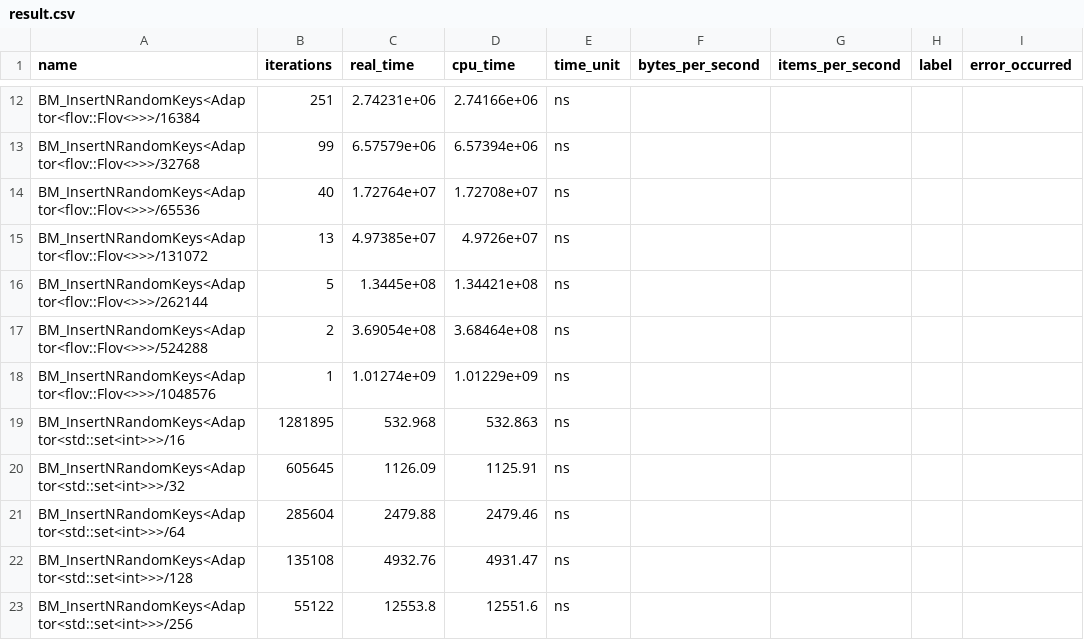
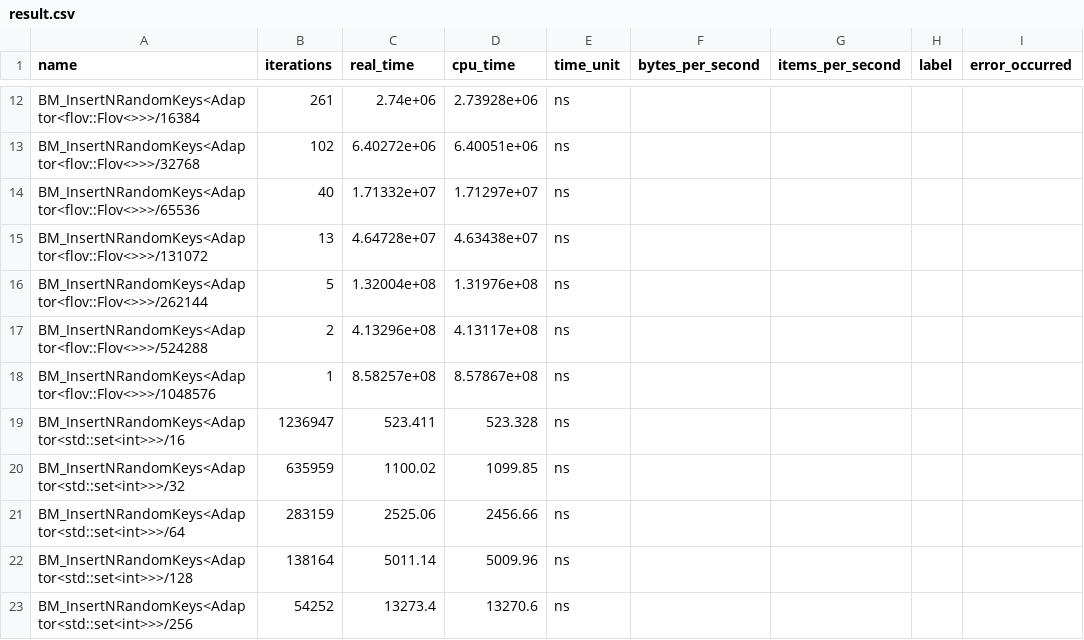
Before and after one commit to nickitat/flov, a CSV file: result.csv, drawn as a sheet; only a part is shown, gaps mark what is left out; the diff covers the shown part only; the diff names each change by its address in the sheet, - before the commit and + after, or states it on an @@ line.

```diff
--- a/result.csv
+++ b/result.csv
-B12 (iterations): 251
+B12 (iterations): 261
-C12 (real_time): 2.74231e+06
+C12 (real_time): 2.74e+06
-D12 (cpu_time): 2.74166e+06
+D12 (cpu_time): 2.73928e+06
-B13 (iterations): 99
+B13 (iterations): 102
-C13 (real_time): 6.57579e+06
+C13 (real_time): 6.40272e+06
-D13 (cpu_time): 6.57394e+06
+D13 (cpu_time): 6.40051e+06
-C14 (real_time): 1.72764e+07
+C14 (real_time): 1.71332e+07
-D14 (cpu_time): 1.72708e+07
+D14 (cpu_time): 1.71297e+07
-C15 (real_time): 4.97385e+07
+C15 (real_time): 4.64728e+07
-D15 (cpu_time): 4.9726e+07
+D15 (cpu_time): 4.63438e+07
-C16 (real_time): 1.3445e+08
+C16 (real_time): 1.32004e+08
-D16 (cpu_time): 1.34421e+08
+D16 (cpu_time): 1.31976e+08
-C17 (real_time): 3.69054e+08
+C17 (real_time): 4.13296e+08
-D17 (cpu_time): 3.68464e+08
+D17 (cpu_time): 4.13117e+08
-C18 (real_time): 1.01274e+09
+C18 (real_time): 8.58257e+08
-D18 (cpu_time): 1.01229e+09
+D18 (cpu_time): 8.57867e+08
-B19 (iterations): 1281895
+B19 (iterations): 1236947
-C19 (real_time): 532.968
+C19 (real_time): 523.411
-D19 (cpu_time): 532.863
+D19 (cpu_time): 523.328
-B20 (iterations): 605645
+B20 (iterations): 635959
-C20 (real_time): 1126.09
+C20 (real_time): 1100.02
-D20 (cpu_time): 1125.91
+D20 (cpu_time): 1099.85
-B21 (iterations): 285604
+B21 (iterations): 283159
-C21 (real_time): 2479.88
+C21 (real_time): 2525.06
-D21 (cpu_time): 2479.46
+D21 (cpu_time): 2456.66
-B22 (iterations): 135108
+B22 (iterations): 138164
-C22 (real_time): 4932.76
+C22 (real_time): 5011.14
-D22 (cpu_time): 4931.47
+D22 (cpu_time): 5009.96
-B23 (iterations): 55122
+B23 (iterations): 54252
-C23 (real_time): 12553.8
+C23 (real_time): 13273.4
-D23 (cpu_time): 12551.6
+D23 (cpu_time): 13270.6
```
Also changed, not shown: 114 edited cells elsewhere in this file.
